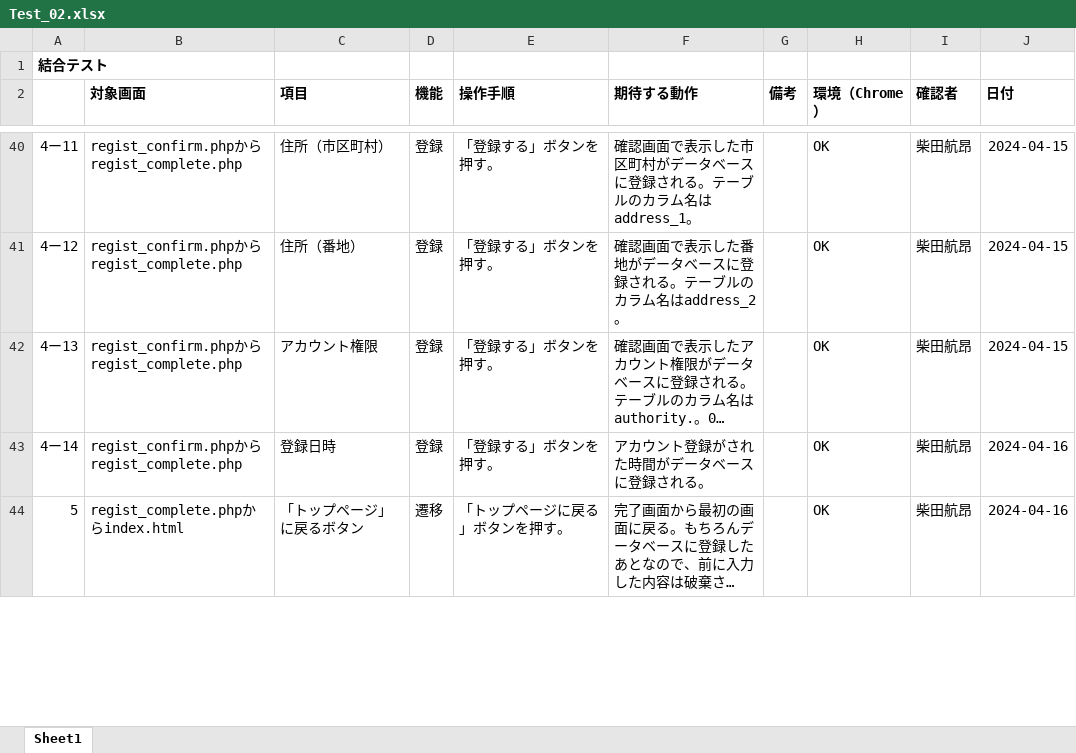
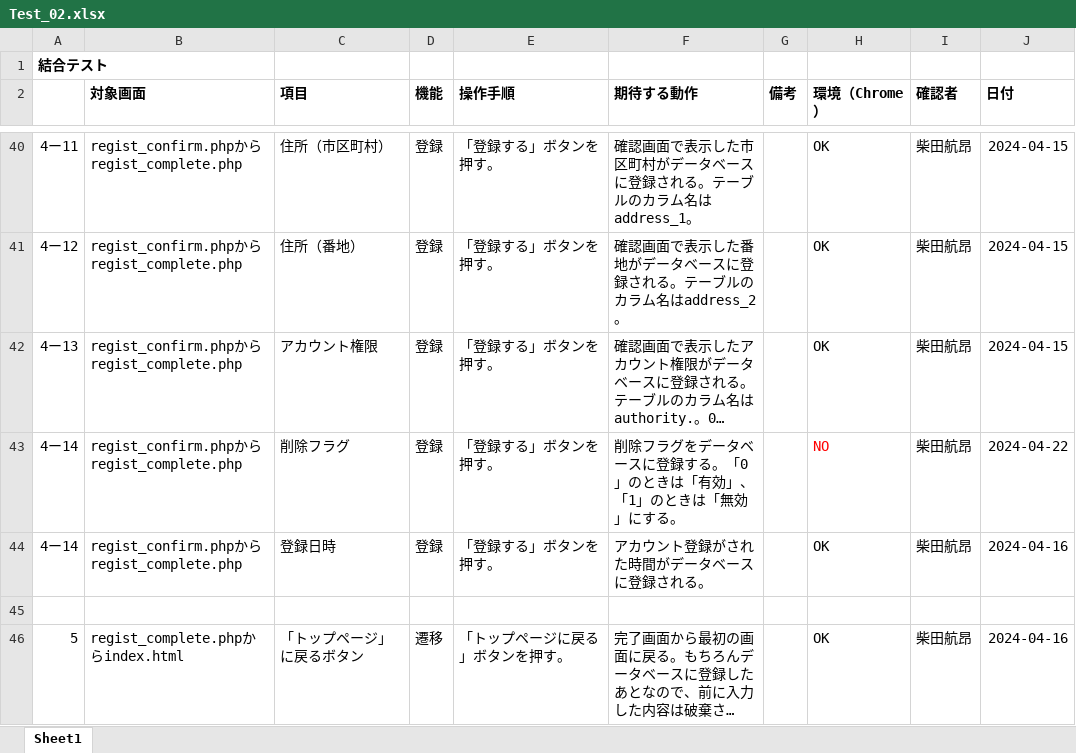
Before and after one commit to ssskkk17/Tests_for_registration, an Excel workbook: Test_02.xlsx, sheet Sheet1, drawn as a sheet; only a part is shown, gaps mark what is left out; long unchanged cells end in …; values as stored, in another font and other column widths than the file's, no borders; the diff covers the shown part only; the diff names each change by its address in the sheet, - before the commit and + after, or states it on an @@ line.

```diff
--- a/Test_02.xlsx (sheet Sheet1)
+++ b/Test_02.xlsx (sheet Sheet1)
+row 43: 4ー14 | regist_confirm.phpからregist_complete.php | 削除フラグ | 登録 | 「登録する」ボタンを押す。 | 削除フラグをデータベースに登録する。「0」のときは「有効」、「1」のときは「無効」にする。 |  | NO | 柴田航昂 | 2024-04-22
+row 45: (empty)
```
Also changed, not shown: 2 removed rows, 8 edited cells and cell formats elsewhere in this sheet, Test.xlsx.
